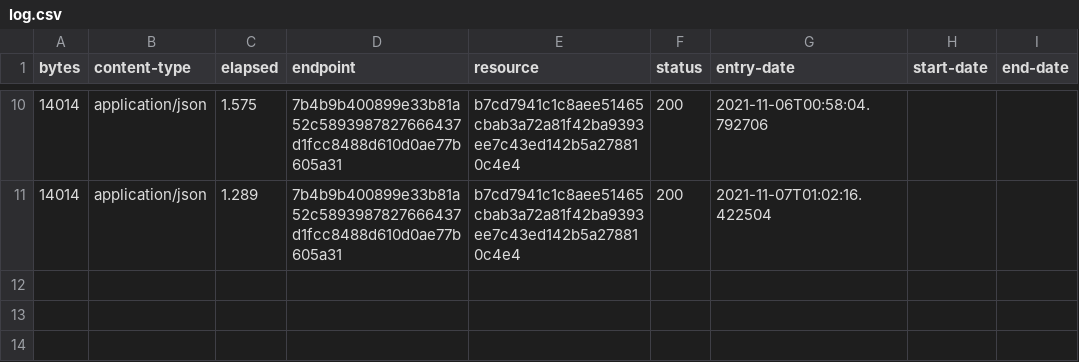
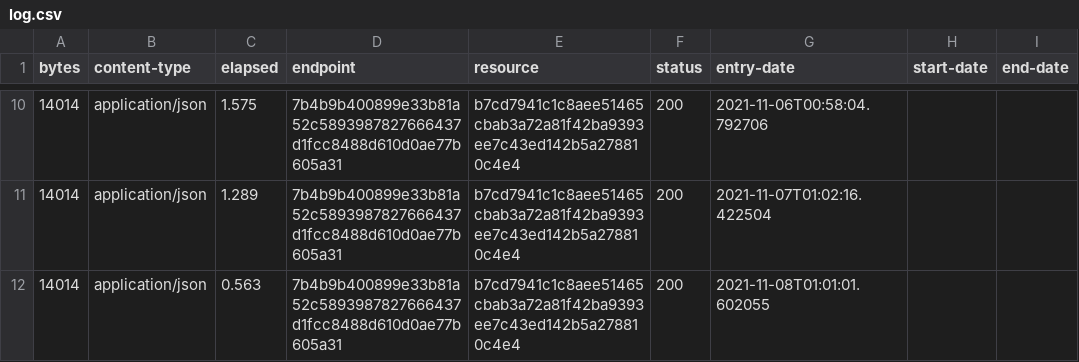
Before and after one commit to digital-land/central-activities-zone-collection, a CSV file: collection/log.csv, drawn as a sheet; only a part is shown, gaps mark what is left out; the diff names each change by its address in the sheet, - before the commit and + after, or states it on an @@ line.

Commit message:
Collection 2021-11-08

```diff
--- a/collection/log.csv
+++ b/collection/log.csv
+row 12: 14014 | application/json | 0.563 | 7b4b9b400899e33b81a52c5893987827666437d1fcc8488d610d0ae77b605a31 | b7cd7941c1c8aee51465cbab3a72a81f42ba9393ee7c43ed142b5a278810c4e4 | 200 | 2021-11-08T01:01:01.602055
```
